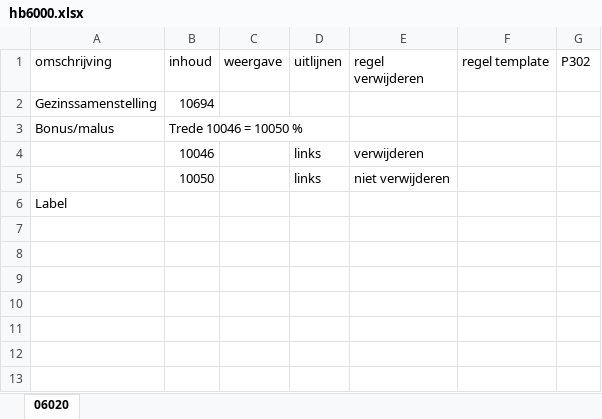
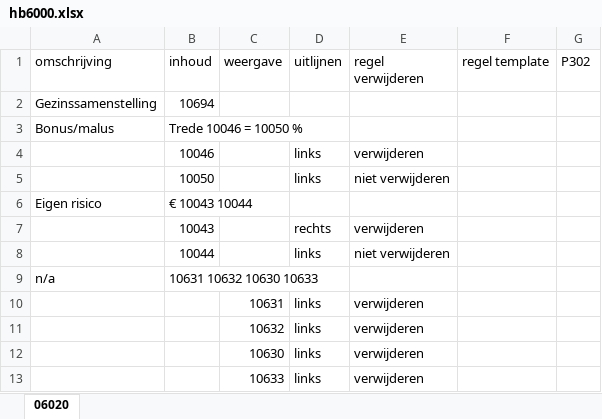
Before and after one commit to JelteDirks/bodyblock-conversion, an Excel workbook: static/hb6000.xlsx, sheet 06020, drawn as a sheet; values as stored, in another font and other column widths than the file's, no borders; removed rows and columns are numbered as before the commit, all else as after; the diff names each change by its address in the sheet, - before the commit and + after, or states it on an @@ line.

Commit message:
use separate compare function for comparing inhoud

```diff
--- a/static/hb6000.xlsx (sheet 06020)
+++ b/static/hb6000.xlsx (sheet 06020)
-row 6: Label
+row 6: Eigen risico | € 10043 10044
+row 7:  | 10043 |  | rechts | verwijderen
+row 8:  | 10044 |  | links | niet verwijderen
+row 9: n/a | 10631 10632 10630 10633
+row 10:  |  | 10631 | links | verwijderen
+row 11:  |  | 10632 | links | verwijderen
+row 12:  |  | 10630 | links | verwijderen
+row 13:  |  | 10633 | links | verwijderen
```
Also changed, not shown: static/new.xlsx, 3 other files.
